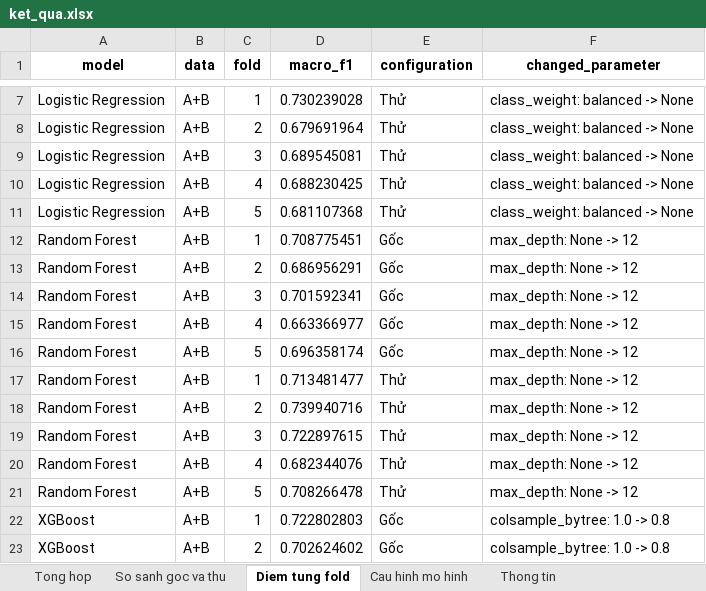
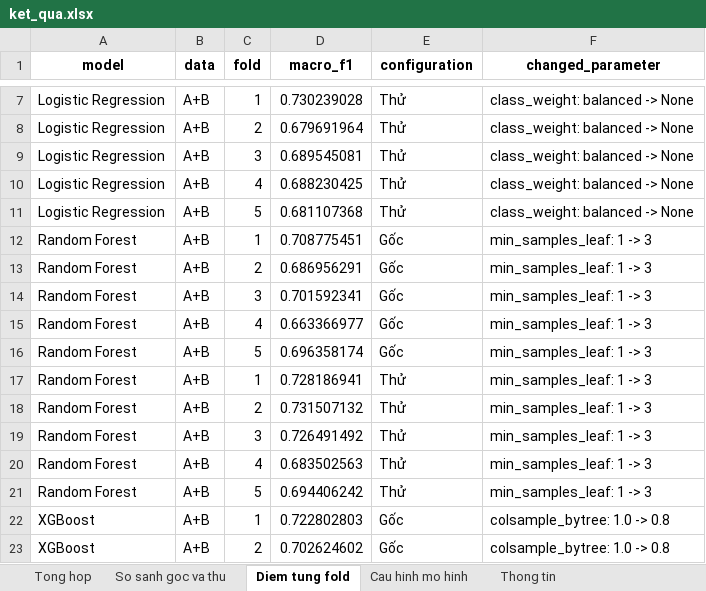
Before and after one commit to hthuonq/sgu-MAYHOC, an Excel workbook: ML01_Student_Dropout/experiments/2026-11-17_ThuThamSo_4MoHinh_AB_Triet/ket_qua.xlsx, sheet Diem tung fold, drawn as a sheet; only a part is shown, gaps mark what is left out; values as stored, in another font and other column widths than the file's, no borders; the diff names each change by its address in the sheet, - before the commit and + after, or states it on an @@ line.

Commit message:
TUAN12/ML1/chinh loi tham so

```diff
--- a/ML01_Student_Dropout/experiments/2026-11-17_ThuThamSo_4MoHinh_AB_Triet/ket_qua.xlsx (sheet Diem tung fold)
+++ b/ML01_Student_Dropout/experiments/2026-11-17_ThuThamSo_4MoHinh_AB_Triet/ket_qua.xlsx (sheet Diem tung fold)
-F12:F21 (changed_parameter): max_depth: None -> 12
+F12:F21 (changed_parameter): min_samples_leaf: 1 -> 3
-D17 (macro_f1): 0.713481477
+D17 (macro_f1): 0.728186941
-D18 (macro_f1): 0.739940716
+D18 (macro_f1): 0.731507132
-D19 (macro_f1): 0.722897615
+D19 (macro_f1): 0.726491492
-D20 (macro_f1): 0.682344076
+D20 (macro_f1): 0.683502563
-D21 (macro_f1): 0.708266478
+D21 (macro_f1): 0.694406242
```
Also changed, not shown: sheet Tong hop, sheet Cau hinh mo hinh, sheet So sanh goc va thu, 4 other files.
